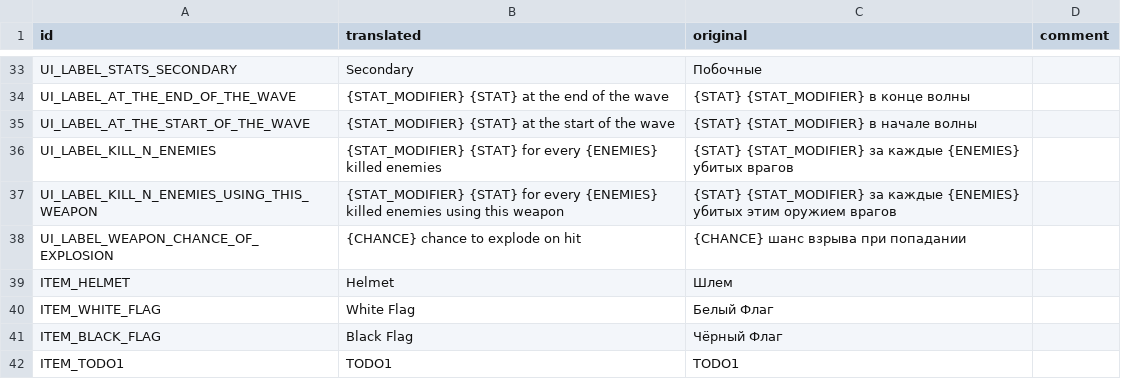
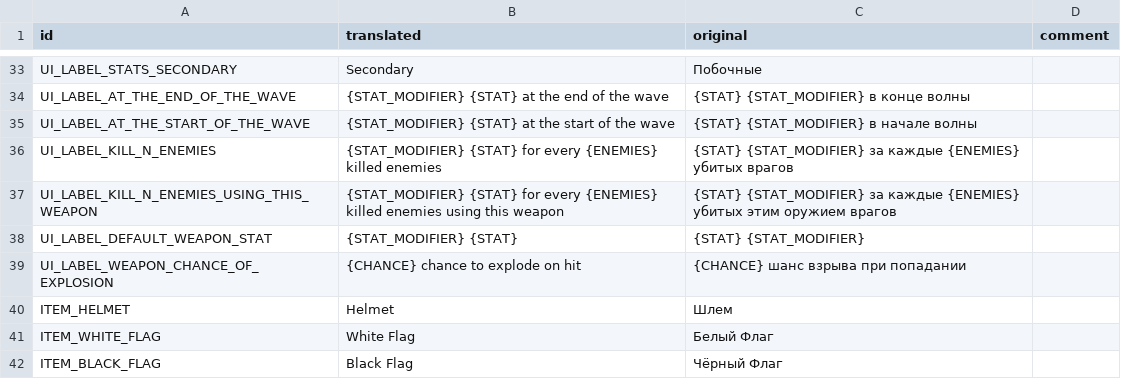
Before and after one commit to hulvdan/cookier, a CSV file: assets/localization_english.csv, drawn as a sheet; only a part is shown, gaps mark what is left out; the shorter side is filled out with more unchanged rows.

```diff
--- a/assets/localization_english.csv
+++ b/assets/localization_english.csv
@@ -37,2 +37,3 @@ UI_LABEL_KILL_N_ENEMIES,{STAT_MODIFIER} {STAT} for every {ENEMIES} killed enemie
 UI_LABEL_KILL_N_ENEMIES_USING_THIS_WEAPON,{STAT_MODIFIER} {STAT} for every {ENEMIES} killed enemies using this weapon,{STAT} {STAT_MODIFIER} за каждые {ENEMIES} убитых этим оружием врагов,
+UI_LABEL_DEFAULT_WEAPON_STAT,{STAT_MODIFIER} {STAT},{STAT} {STAT_MODIFIER},
 UI_LABEL_WEAPON_CHANCE_OF_EXPLOSION,{CHANCE} chance to explode on hit,{CHANCE} шанс взрыва при попадании,
```
Also changed, not shown: 5 other files.
